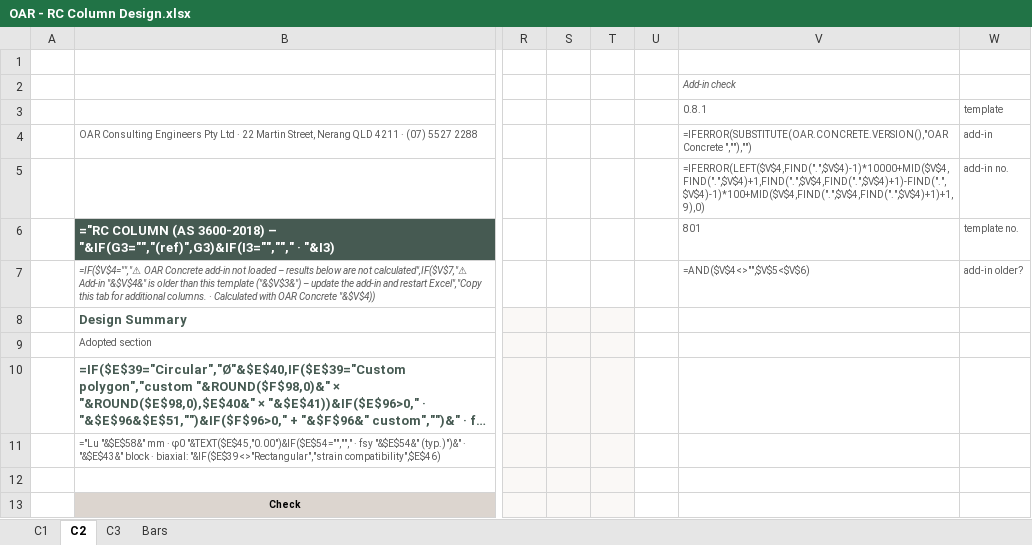
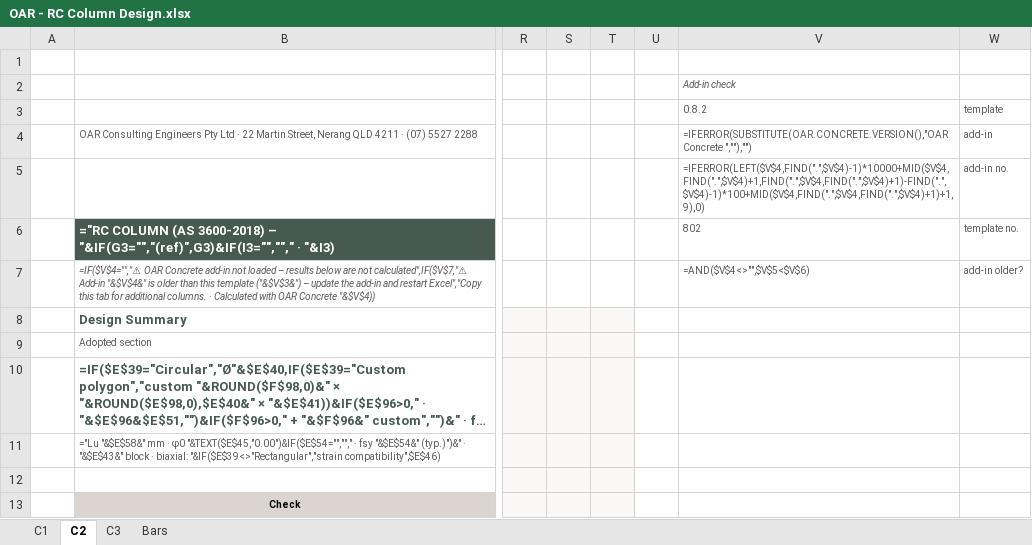
Before and after one commit to brent-oarengineers/OAR-Concrete, an Excel workbook: template/OAR - RC Column Design.xlsx, sheet C2, drawn as a sheet; only a part is shown, gaps mark what is left out; long unchanged cells end in …; values as stored, in another font and other column widths than the file's, no borders; formulas without a stored value are shown as written; charts and pictures and conditional formats not drawn; the diff names each change by its address in the sheet, - before the commit and + after, or states it on an @@ line.

```diff
--- a/template/OAR - RC Column Design.xlsx (sheet C2)
+++ b/template/OAR - RC Column Design.xlsx (sheet C2)
-V3: 0.8.1
+V3: 0.8.2
-V6 (0.8.2): 801
+V6 (0.8.2): 802
```
Also changed, not shown: sheet C1, sheet C3, template/OAR - RC Flexural Design.xlsx, template/OAR - Tilt Panel Design.xlsx, 6 other files.
